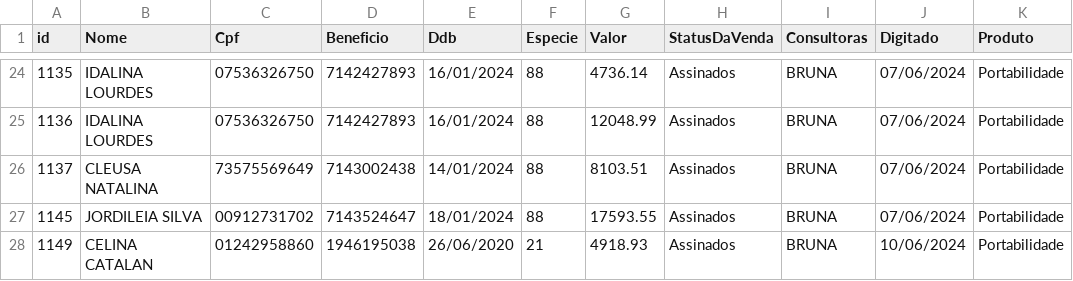
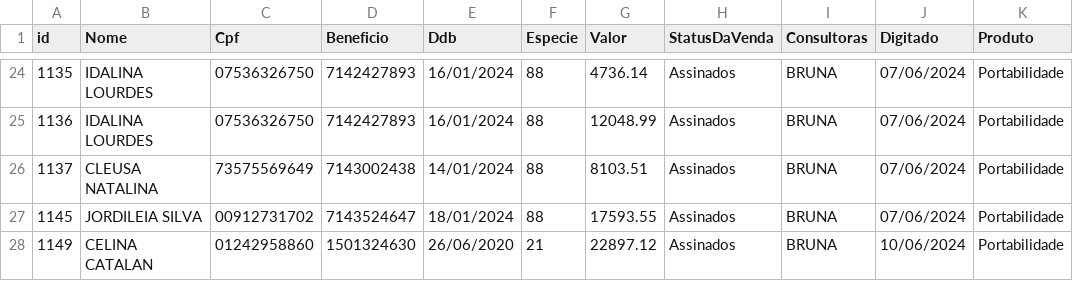
Before and after one commit to sousas2ds/clientes, a CSV file: clientes-bruna.csv, drawn as a sheet; only a part is shown, gaps mark what is left out; the diff names each change by its address in the sheet, - before the commit and + after, or states it on an @@ line.

Commit message:
Atualizando clientes-bruna.csv

```diff
--- a/clientes-bruna.csv
+++ b/clientes-bruna.csv
-D28 (Beneficio): 1946195038
+D28 (Beneficio): 1501324630
-G28 (Valor): 4918.93
+G28 (Valor): 22897.12
```
